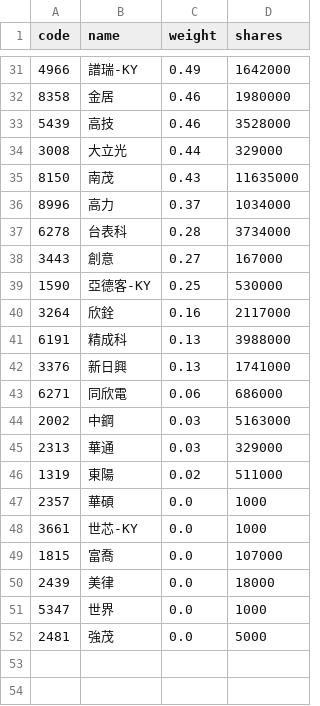
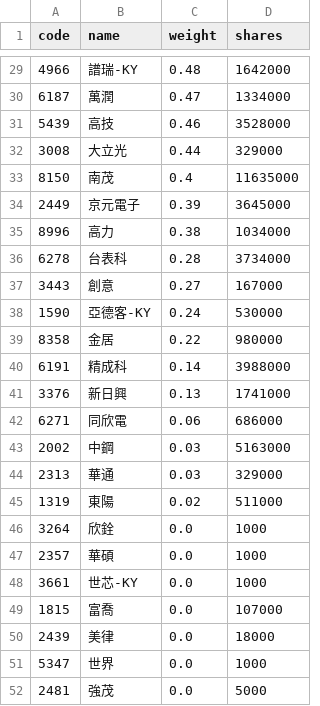
Before and after one commit to eceeff/etf_bot_for00981a, a CSV file: 00981a_holdings.csv, drawn as a sheet; only a part is shown, gaps mark what is left out; the diff covers the shown part only.

```diff
--- a/00981a_holdings.csv
+++ b/00981a_holdings.csv
@@ -31,12 +29,13 @@ code,name,weight,shares
-4966,譜瑞-KY,0.49,1642000
-8358,金居,0.46,1980000
+4966,譜瑞-KY,0.48,1642000
+6187,萬潤,0.47,1334000
 5439,高技,0.46,3528000
 3008,大立光,0.44,329000
-8150,南茂,0.43,11635000
-8996,高力,0.37,1034000
+8150,南茂,0.4,11635000
+2449,京元電子,0.39,3645000
+8996,高力,0.38,1034000
 6278,台表科,0.28,3734000
 3443,創意,0.27,167000
-1590,亞德客-KY,0.25,530000
-3264,欣銓,0.16,2117000
-6191,精成科,0.13,3988000
+1590,亞德客-KY,0.24,530000
+8358,金居,0.22,980000
+6191,精成科,0.14,3988000
 3376,新日興,0.13,1741000
@@ -46,2 +45,3 @@ code,name,weight,shares
 1319,東陽,0.02,511000
+3264,欣銓,0.0,1000
 2357,華碩,0.0,1000
```
Also changed, not shown: 4 added rows, 6 removed rows and 21 edited cells elsewhere in this file.
